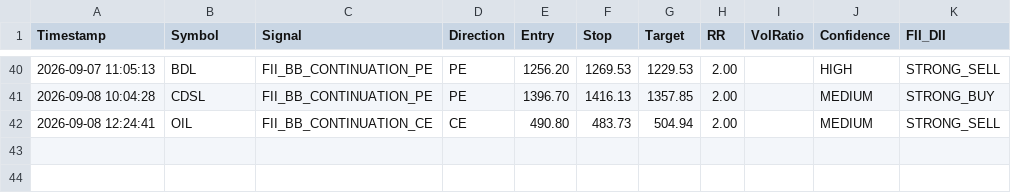
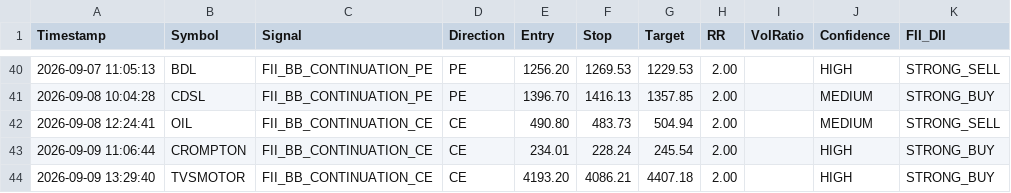
Before and after one commit to frzkhn155-ai/Final, a CSV file: fii_bb_continuation_alerts.csv, drawn as a sheet; only a part is shown, gaps mark what is left out.

```diff
--- a/fii_bb_continuation_alerts.csv
+++ b/fii_bb_continuation_alerts.csv
@@ -42 +42,3 @@ Timestamp,Symbol,Signal,Direction,Entry,Stop,Target,RR,VolRatio,Confidence,FII_D
 2026-09-08 12:24:41,OIL,FII_BB_CONTINUATION_CE,CE,490.80,483.73,504.94,2.00,,MEDIUM,STRONG_SELL
+2026-09-09 11:06:44,CROMPTON,FII_BB_CONTINUATION_CE,CE,234.01,228.24,245.54,2.00,,HIGH,STRONG_BUY
+2026-09-09 13:29:40,TVSMOTOR,FII_BB_CONTINUATION_CE,CE,4193.20,4086.21,4407.18,2.00,,HIGH,STRONG_BUY
```
Also changed, not shown: orb_15_signals.csv, orb_signals.csv, 13 other files.
